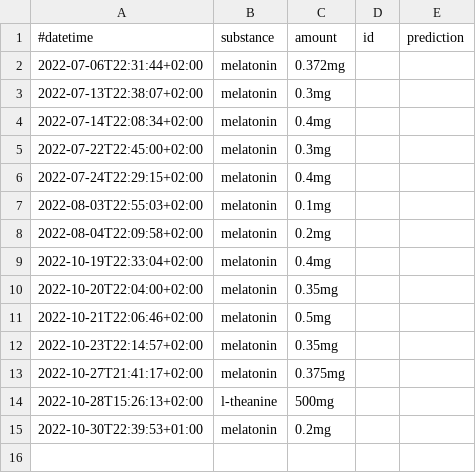
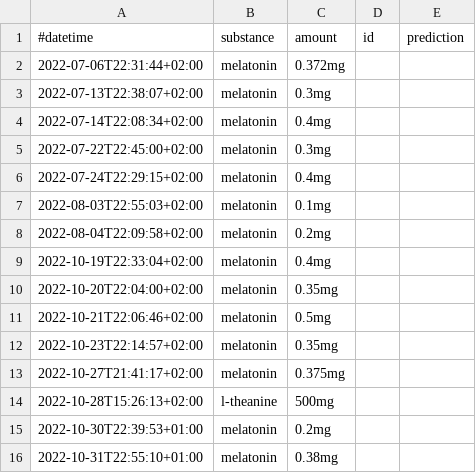
Before and after one commit to niplav/niplav.github.io, a CSV file: data/substances.csv, drawn as a sheet; the diff names each change by its address in the sheet, - before the commit and + after, or states it on an @@ line.

```diff
--- a/data/substances.csv
+++ b/data/substances.csv
+row 16: 2022-10-31T22:55:10+01:00 | melatonin | 0.38mg
```
Also changed, not shown: data/masturbations.csv, 3 other files.
